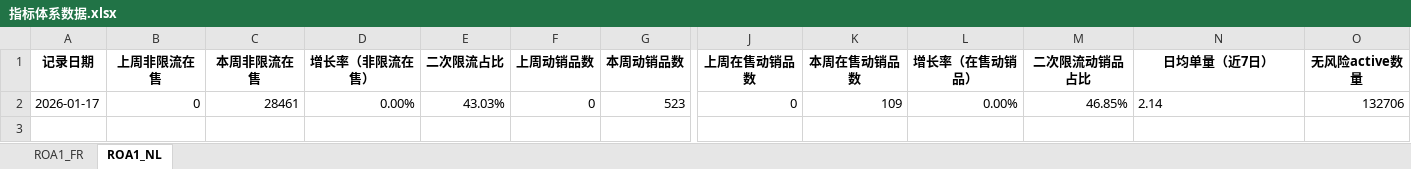
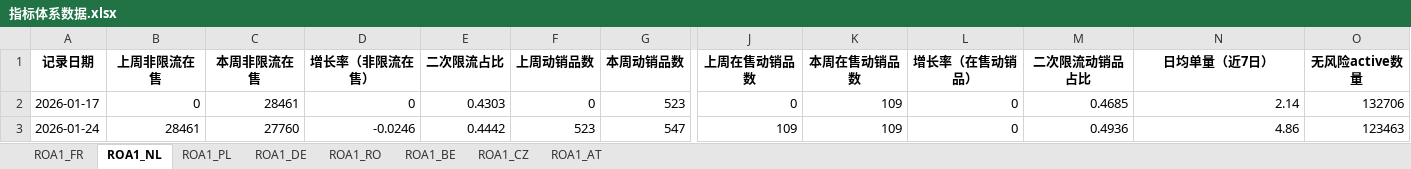
Before and after one commit to alrcat/TEMU-Automated-Data-Analysis-System, an Excel workbook: 指标体系数据.xlsx, sheet ROA1_NL, drawn as a sheet; only a part is shown, gaps mark what is left out; values as stored, in another font and other column widths than the file's, no borders; rows hold the shown columns only; the diff names each change by its address in the sheet, - before the commit and + after, or states it on an @@ line.

```diff
--- a/指标体系数据.xlsx (sheet ROA1_NL)
+++ b/指标体系数据.xlsx (sheet ROA1_NL)
+sheet tab: ROA1_PL
+sheet tab: ROA1_DE
+sheet tab: ROA1_RO
+sheet tab: ROA1_BE
+sheet tab: ROA1_CZ
+sheet tab: ROA1_AT
-D2 (增长率（非限流在售）): 0.00%
+D2 (增长率（非限流在售）): 0
-E2 (二次限流占比): 43.03%
+E2 (二次限流占比): 0.4303
-L2 (增长率（在售动销品）): 0.00%
+L2 (增长率（在售动销品）): 0
-M2 (二次限流动销品占比): 46.85%
+M2 (二次限流动销品占比): 0.4685
-N2 alignment: left
+N2 alignment: right
+row 3: 2026-01-24 | 28461 | 27760 | -0.0246 | 0.4442 | 523 | 547 | 109 | 109 | 0 | 0.4936 | 4.86 | 123463
```
Also changed, not shown: sheet ROA1_FR, 1 other file.
